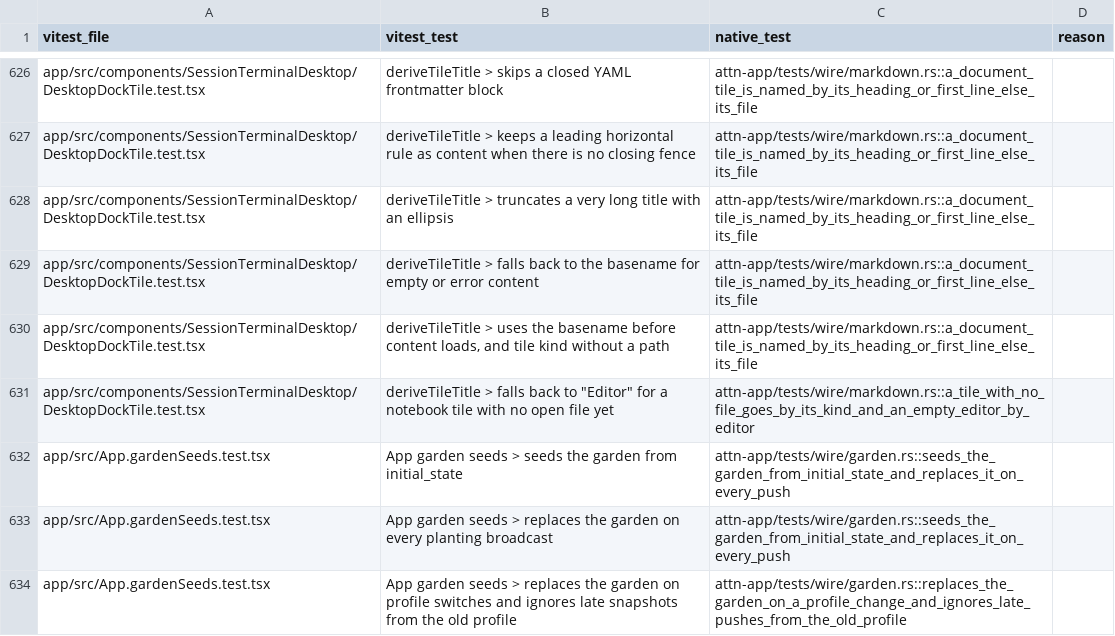
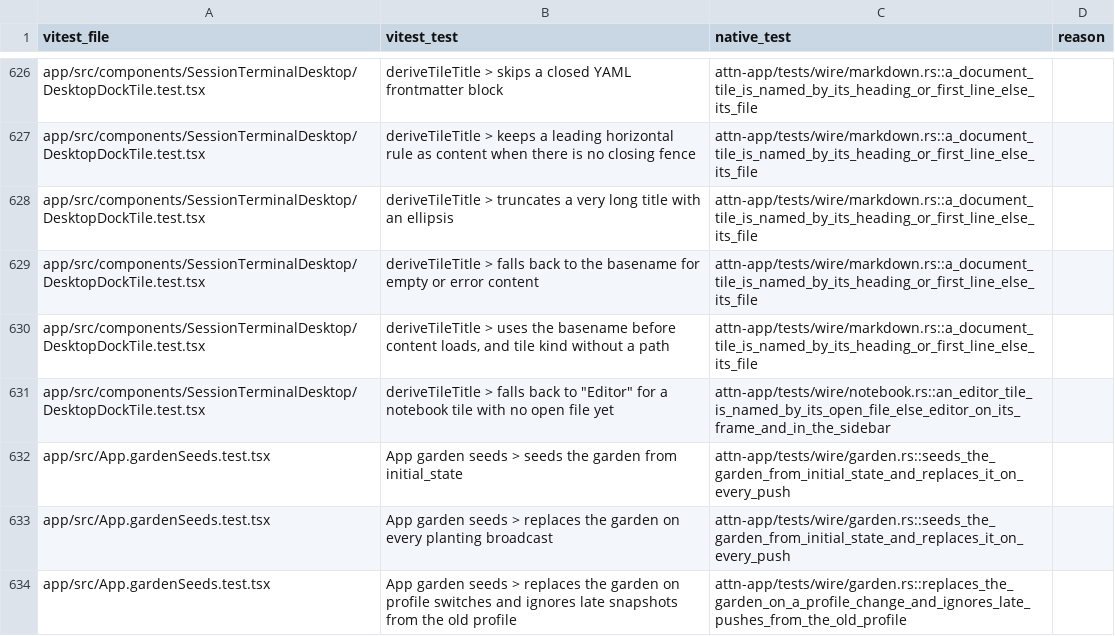
Before and after one commit to SolenesInc/attn, a TSV file: native/parity/wire.tsv, drawn as a sheet; only a part is shown, gaps mark what is left out.

Commit message:
Name a rooted editor tile Editor, and bring an editor tile opened from Home on screen
The macOS VM run of the native notebook recipe (s-skg459) found a tile rooted
at a folder titled by the raw end of its params (A"}), and the editor-tile
shortcut on Home docking a tile out of sight. The title now comes from the
parsed params, as the Tauri app's deriveTileTitle does, and a docked editor
tile is shown as the Tauri app's leaf intent shows it. The recipe's finder,
undo, tile and root-picker steps now check what the native app exposes.

Attn-Session: f1e4f3e8-dadf-44bc-86ad-eae24b5980b8
Attn-Seed: s-nq5x6q

```diff
--- a/native/parity/wire.tsv
+++ b/native/parity/wire.tsv
@@ -630,3 +630,3 @@ app/src/components/SessionTerminalDesktop/DesktopDockTile.test.tsx	deriveTileTit
 app/src/components/SessionTerminalDesktop/DesktopDockTile.test.tsx	deriveTileTitle > uses the basename before content loads, and tile kind without a path	attn-app/tests/wire/markdown.rs::a_document_tile_is_named_by_its_heading_or_first_line_else_its_file	
-app/src/components/SessionTerminalDesktop/DesktopDockTile.test.tsx	deriveTileTitle > falls back to "Editor" for a notebook tile with no open file yet	attn-app/tests/wire/markdown.rs::a_tile_with_no_file_goes_by_its_kind_and_an_empty_editor_by_editor	
+app/src/components/SessionTerminalDesktop/DesktopDockTile.test.tsx	deriveTileTitle > falls back to "Editor" for a notebook tile with no open file yet	attn-app/tests/wire/notebook.rs::an_editor_tile_is_named_by_its_open_file_else_editor_on_its_frame_and_in_the_sidebar	
 app/src/App.gardenSeeds.test.tsx	App garden seeds > seeds the garden from initial_state	attn-app/tests/wire/garden.rs::seeds_the_garden_from_initial_state_and_replaces_it_on_every_push	
```
Also changed, not shown: 5 other files.
